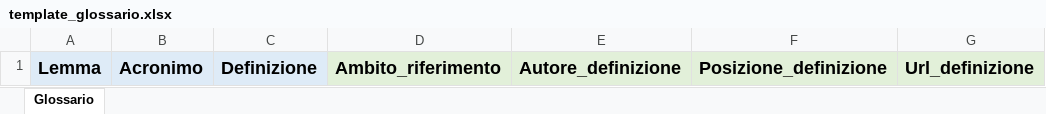
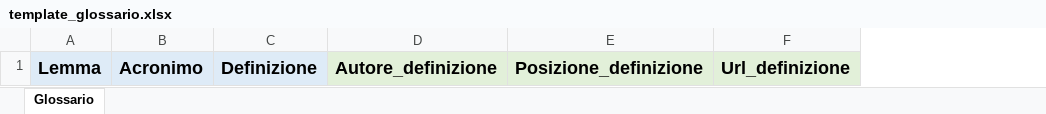
Before and after one commit to tommasosansone91/Metaglossario-Gestisco, an Excel workbook: static/files_for_download/template_glossario.xlsx, sheet Glossario, drawn as a sheet; only a part is shown; values as stored, in another font and other column widths than the file's, no borders; the diff names each change by its address in the sheet, - before the commit and + after, or states it on an @@ line.

Commit message:
tolto ambito di riferimento da aggiungi terminologia

```diff
--- a/static/files_for_download/template_glossario.xlsx (sheet Glossario)
+++ b/static/files_for_download/template_glossario.xlsx (sheet Glossario)
-column D, row 1: Ambito_riferimento
```
Also changed, not shown: 1 other file.
